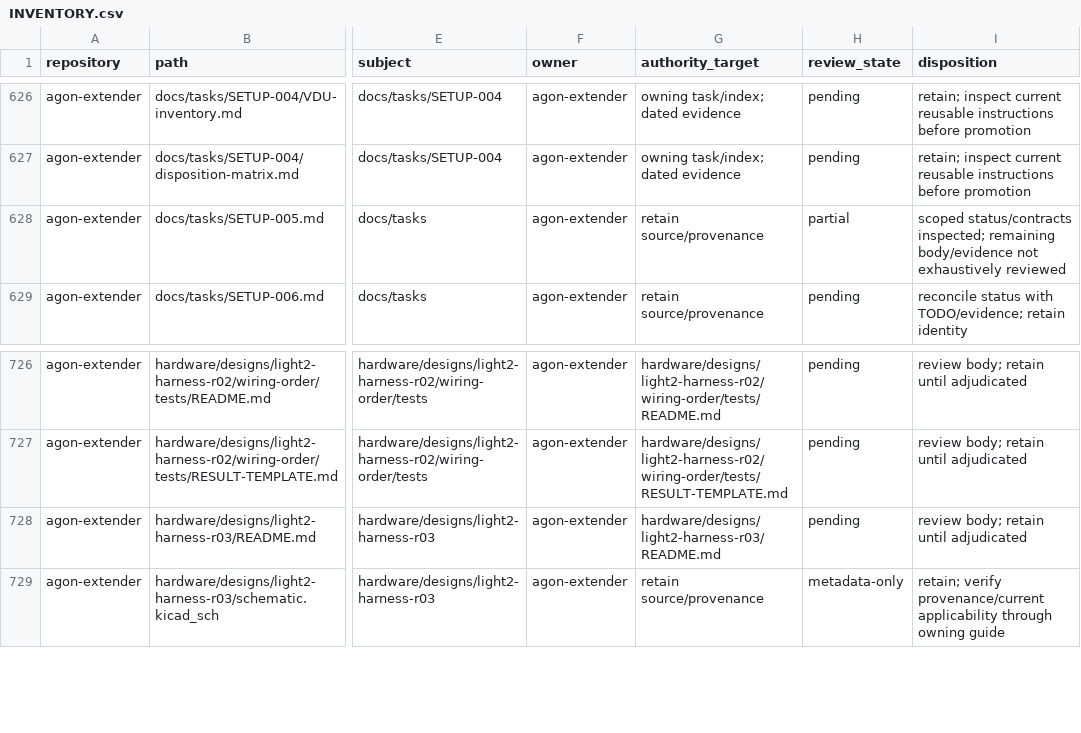
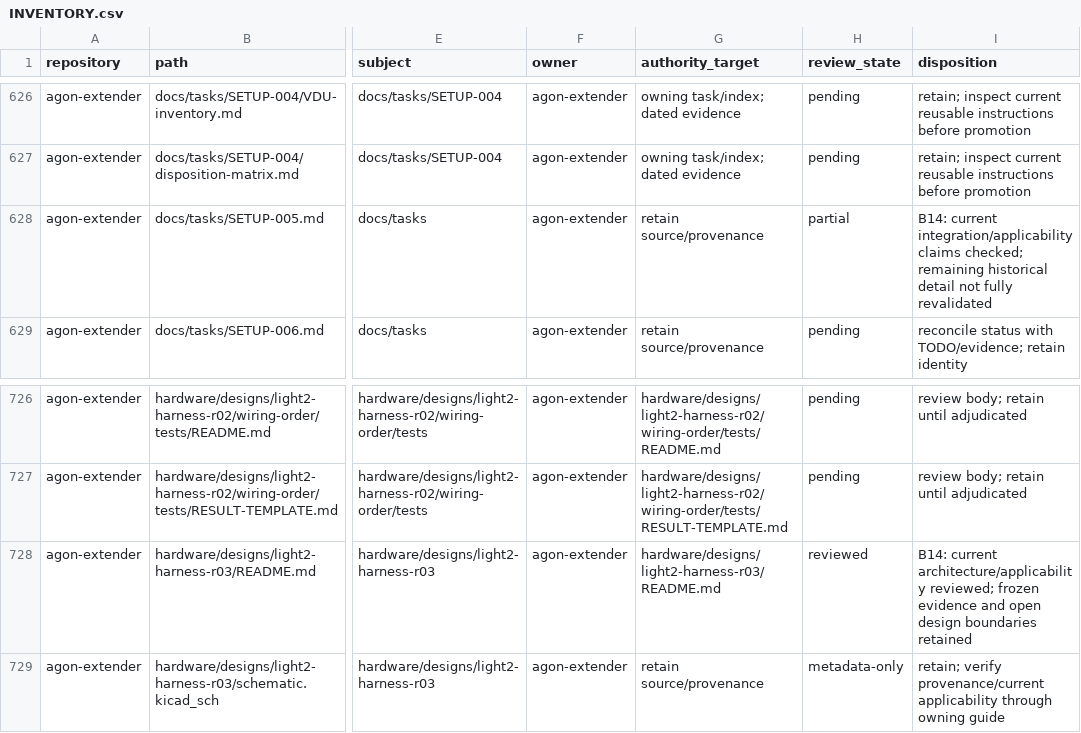
Before and after one commit to bgates747/agon-extender, a CSV file: docs/tasks/AUDIT-009/INVENTORY.csv, drawn as a sheet; only a part is shown, gaps mark what is left out; the diff covers the shown part only; the diff names each change by its address in the sheet, - before the commit and + after, or states it on an @@ line.

Commit message:
docs: reconcile implemented services and held hardware architecture

```diff
--- a/docs/tasks/AUDIT-009/INVENTORY.csv
+++ b/docs/tasks/AUDIT-009/INVENTORY.csv
-I628 (disposition): scoped status/contracts inspected; remaining body/evidence not exhaustively reviewed
+I628 (disposition): B14: current integration/applicability claims checked; remaining historical detail not fully revalidated
-H728 (review_state): pending
+H728 (review_state): reviewed
-I728 (disposition): review body; retain until adjudicated
+I728 (disposition): B14: current architecture/applicability reviewed; frozen evidence and open design boundaries retained
```
Also changed, not shown: 15 edited cells elsewhere in this file, 11 other files.
